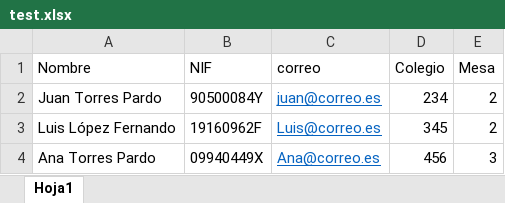
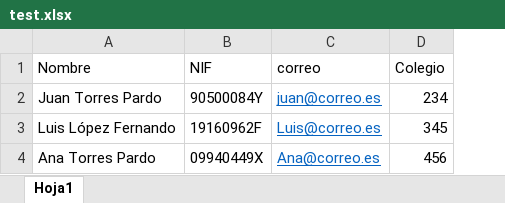
Before and after one commit to Arquisoft/censuses_4b, an Excel workbook: test.xlsx, sheet Hoja1, drawn as a sheet; values as stored, in another font and other column widths than the file's, no borders; the diff names each change by its address in the sheet, - before the commit and + after, or states it on an @@ line.

Commit message:
Actualización lectura Excel

```diff
--- a/test.xlsx (sheet Hoja1)
+++ b/test.xlsx (sheet Hoja1)
-column E (Mesa), rows 2-4: 2 | 2 | 3
```
Also changed, not shown: 2 other files.
